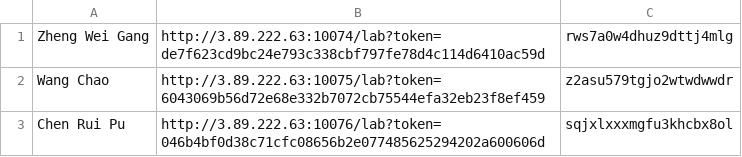
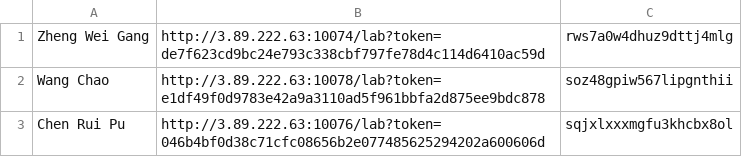
Before and after one commit to statgenetics/statgen-courses, a CSV file: .github/workflows/shenzhen_2024_ta.csv, drawn as a sheet.

Commit message:
Update shenzhen_2024_ta.csv

```diff
--- a/.github/workflows/shenzhen_2024_ta.csv
+++ b/.github/workflows/shenzhen_2024_ta.csv
@@ -1,3 +1,3 @@
 Zheng Wei Gang,http://3.89.222.63:10074/lab?token=de7f623cd9bc24e793c338cbf797fe78d4c114d6410ac59d,rws7a0w4dhuz9dttj4mlg
-Wang Chao,http://3.89.222.63:10075/lab?token=6043069b56d72e68e332b7072cb75544efa32eb23f8ef459,z2asu579tgjo2wtwdwwdr
+Wang Chao,http://3.89.222.63:10078/lab?token=e1df49f0d9783e42a9a3110ad5f961bbfa2d875ee9bdc878,soz48gpiw567lipgnthii
 Chen Rui Pu,http://3.89.222.63:10076/lab?token=046b4bf0d38c71cfc08656b2e077485625294202a600606d,sqjxlxxxmgfu3khcbx8ol
```
